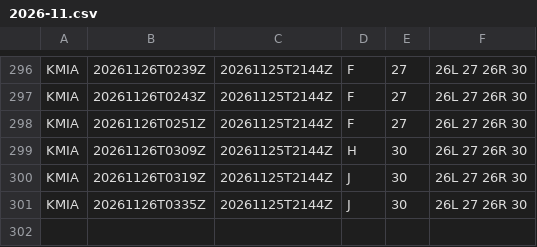
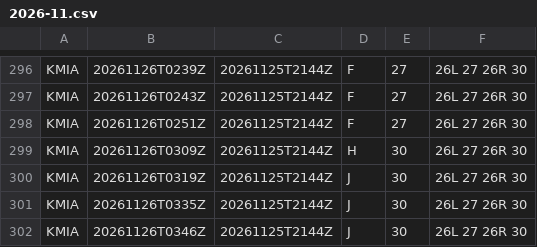
Before and after one commit to honghebincsg/pegasus-fid-gist, a CSV file: atis-history/KMIA/2026-11.csv, drawn as a sheet; only a part is shown, gaps mark what is left out.

```diff
--- a/atis-history/KMIA/2026-11.csv
+++ b/atis-history/KMIA/2026-11.csv
@@ -301 +301,2 @@ KMIA,20261126T0319Z,20261125T2144Z,J,30,26L 27 26R 30
 KMIA,20261126T0335Z,20261125T2144Z,J,30,26L 27 26R 30
+KMIA,20261126T0346Z,20261125T2144Z,J,30,26L 27 26R 30
```
Also changed, not shown: atis-history/ZGGG/2026-11.csv, atis-history/ZGSZ/2026-11.csv, 1 other file.
